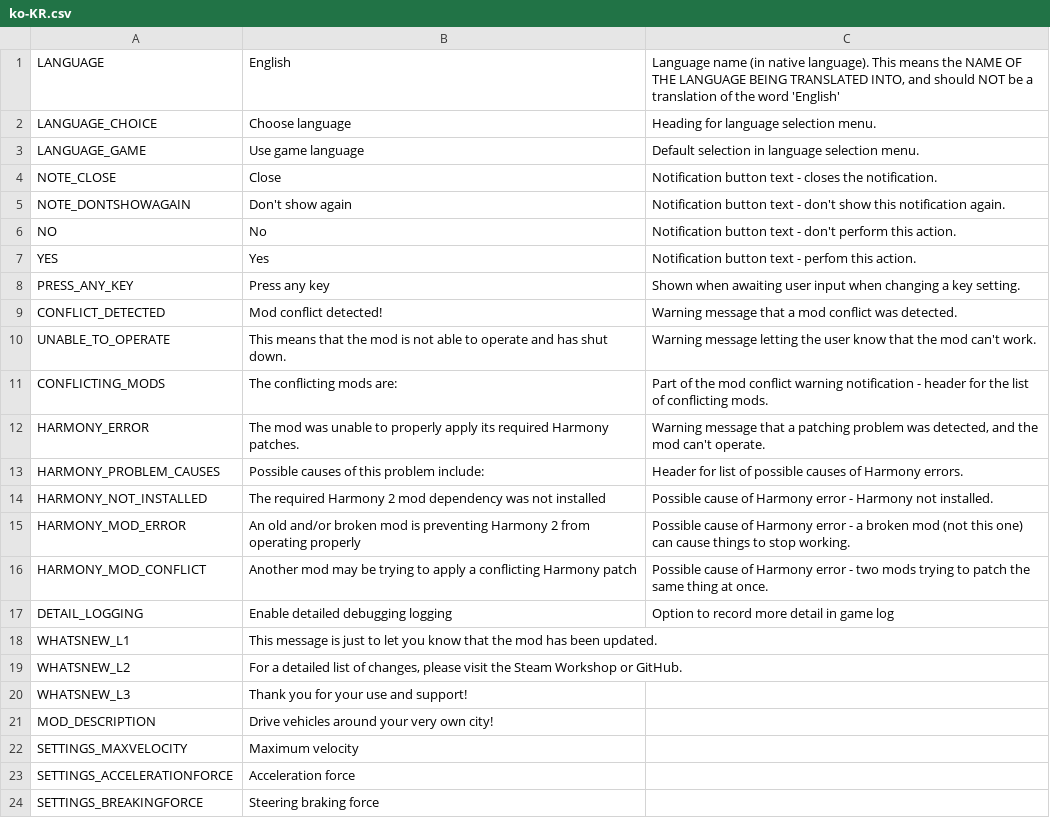
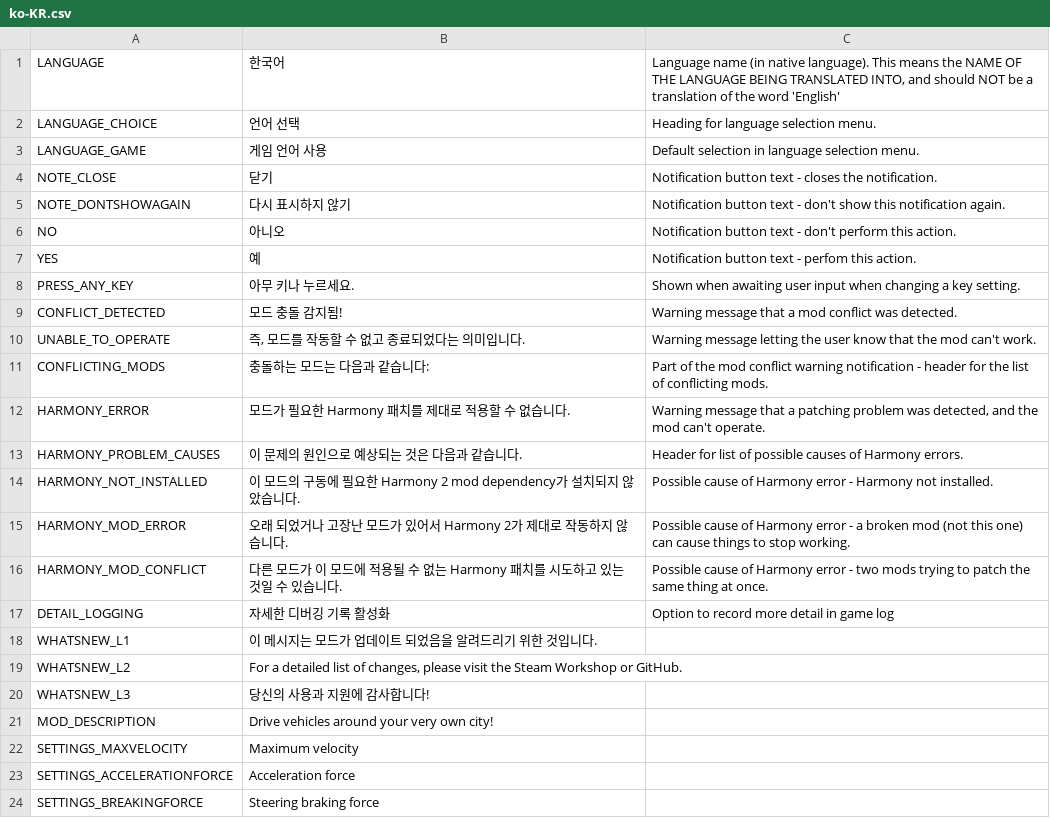
Before and after one commit to will258012/IOperateItRevisited, a CSV file: IOperateIt/Translations/ko-KR.csv, drawn as a sheet; only a part is shown.

Commit message:
New translations en-en.csv (Korean)

```diff
--- a/IOperateIt/Translations/ko-KR.csv
+++ b/IOperateIt/Translations/ko-KR.csv
@@ -1,21 +1,21 @@
-"LANGUAGE","English","Language name (in native language).  This means the NAME OF THE LANGUAGE BEING TRANSLATED INTO, and should NOT be a translation of the word 'English'"
-"LANGUAGE_CHOICE","Choose language","Heading for language selection menu."
-"LANGUAGE_GAME","Use game language","Default selection in language selection menu."
-"NOTE_CLOSE","Close","Notification button text - closes the notification."
-"NOTE_DONTSHOWAGAIN","Don't show again","Notification button text - don't show this notification again."
-"NO","No","Notification button text - don't perform this action."
-"YES","Yes","Notification button text - perfom this action."
-"PRESS_ANY_KEY","Press any key","Shown when awaiting user input when changing a key setting."
-"CONFLICT_DETECTED","Mod conflict detected!","Warning message that a mod conflict was detected."
-"UNABLE_TO_OPERATE","This means that the mod is not able to operate and has shut down.","Warning message letting the user know that the mod can't work."
-"CONFLICTING_MODS","The conflicting mods are:","Part of the mod conflict warning notification - header for the list of conflicting mods."
-"HARMONY_ERROR","The mod was unable to properly apply its required Harmony patches.","Warning message that a patching problem was detected, and the mod can't operate."
-"HARMONY_PROBLEM_CAUSES","Possible causes of this problem include:","Header for list of possible causes of Harmony errors."
-"HARMONY_NOT_INSTALLED","The required Harmony 2 mod dependency was not installed","Possible cause of Harmony error - Harmony not installed."
-"HARMONY_MOD_ERROR","An old and/or broken mod is preventing Harmony 2 from operating properly","Possible cause of Harmony error - a broken mod (not this one) can cause things to stop working."
-"HARMONY_MOD_CONFLICT","Another mod may be trying to apply a conflicting Harmony patch","Possible cause of Harmony error - two mods trying to patch the same thing at once."
-"DETAIL_LOGGING","Enable detailed debugging logging","Option to record more detail in game log"
-"WHATSNEW_L1","This message is just to let you know that the mod has been updated.",""
+"LANGUAGE","한국어","Language name (in native language).  This means the NAME OF THE LANGUAGE BEING TRANSLATED INTO, and should NOT be a translation of the word 'English'"
+"LANGUAGE_CHOICE","언어 선택","Heading for language selection menu."
+"LANGUAGE_GAME","게임 언어 사용","Default selection in language selection menu."
+"NOTE_CLOSE","닫기","Notification button text - closes the notification."
+"NOTE_DONTSHOWAGAIN","다시 표시하지 않기","Notification button text - don't show this notification again."
+"NO","아니오","Notification button text - don't perform this action."
+"YES","예","Notification button text - perfom this action."
+"PRESS_ANY_KEY","아무 키나 누르세요.","Shown when awaiting user input when changing a key setting."
+"CONFLICT_DETECTED","모드 충돌 감지됨!","Warning message that a mod conflict was detected."
+"UNABLE_TO_OPERATE","즉, 모드를 작동할 수 없고 종료되었다는 의미입니다.","Warning message letting the user know that the mod can't work."
+"CONFLICTING_MODS","충돌하는 모드는 다음과 같습니다:","Part of the mod conflict warning notification - header for the list of conflicting mods."
+"HARMONY_ERROR","모드가 필요한 Harmony 패치를 제대로 적용할 수 없습니다.","Warning message that a patching problem was detected, and the mod can't operate."
+"HARMONY_PROBLEM_CAUSES","이 문제의 원인으로 예상되는 것은 다음과 같습니다.","Header for list of possible causes of Harmony errors."
+"HARMONY_NOT_INSTALLED","이 모드의 구동에 필요한 Harmony 2 mod dependency가 설치되지 않았습니다.","Possible cause of Harmony error - Harmony not installed."
+"HARMONY_MOD_ERROR","오래 되었거나 고장난 모드가 있어서 Harmony 2가 제대로 작동하지 않습니다.","Possible cause of Harmony error - a broken mod (not this one) can cause things to stop working."
+"HARMONY_MOD_CONFLICT","다른 모드가 이 모드에 적용될 수 없는 Harmony 패치를 시도하고 있는 것일 수 있습니다.","Possible cause of Harmony error - two mods trying to patch the same thing at once."
+"DETAIL_LOGGING","자세한 디버깅 기록 활성화","Option to record more detail in game log"
+"WHATSNEW_L1","이 메시지는 모드가 업데이트 되었음을 알려드리기 위한 것입니다.",""
 "WHATSNEW_L2","For a detailed list of changes, please visit the Steam Workshop or GitHub.",""
-"WHATSNEW_L3","Thank you for your use and support!",""
+"WHATSNEW_L3","당신의 사용과 지원에 감사합니다!",""
 "MOD_DESCRIPTION","Drive vehicles around your very own city!",""
```
